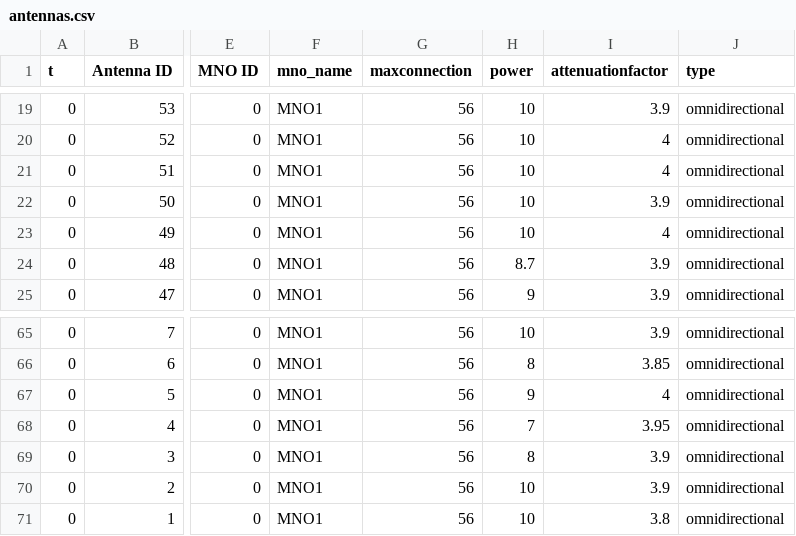
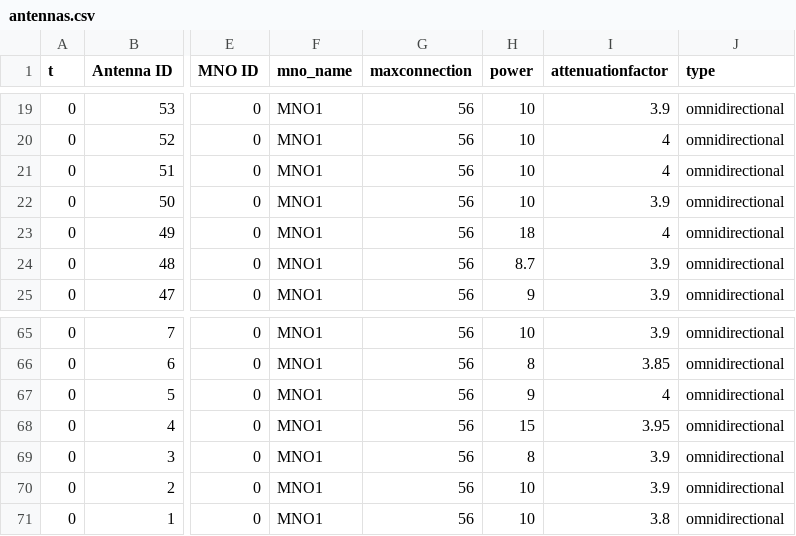
Before and after one commit to bogdanoancea/simutils, a CSV file: inst/extdata/output_files/antennas.csv, drawn as a sheet; only a part is shown, gaps mark what is left out; the diff names each change by its address in the sheet, - before the commit and + after, or states it on an @@ line.

```diff
--- a/inst/extdata/output_files/antennas.csv
+++ b/inst/extdata/output_files/antennas.csv
-H23 (power): 10
+H23 (power): 18
-H68 (power): 7
+H68 (power): 15
```
Also changed, not shown: inst/extdata/output_files/AntennaCells_MNO1.csv, inst/extdata/output_files/SignalMeasure_MNO1.csv, 9 other files.
